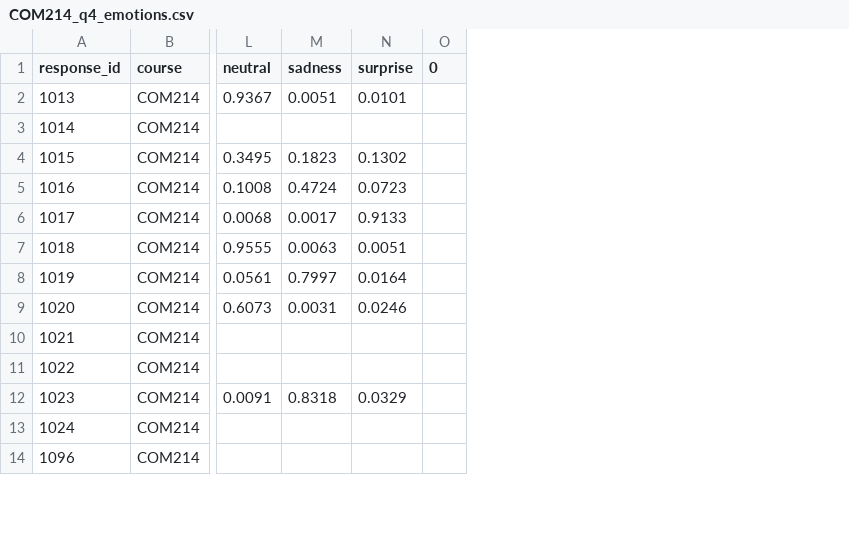
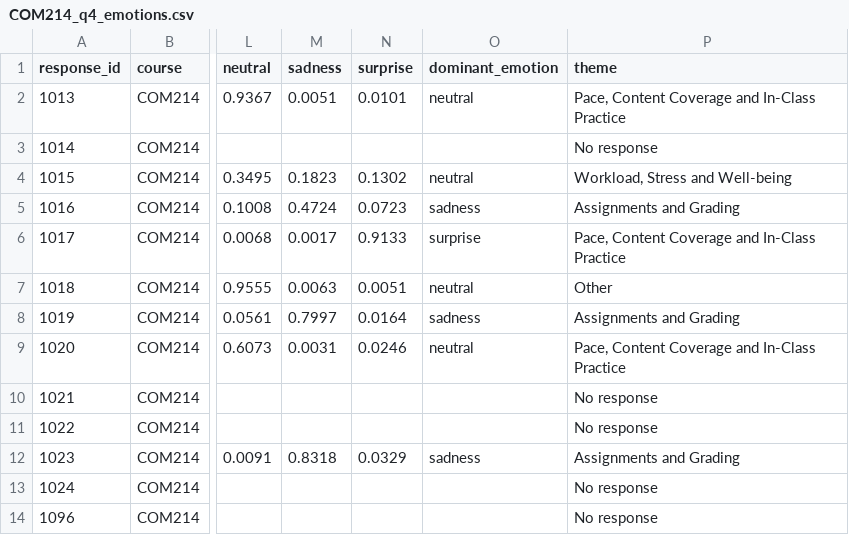
Before and after one commit to mabdullah1010/Summer2025, a CSV file: research_discovery_teaching/COM214_q4_emotions.csv, drawn as a sheet; only a part is shown, gaps mark what is left out; removed rows and columns are numbered as before the commit, all else as after; the diff names each change by its address in the sheet, - before the commit and + after, or states it on an @@ line.

```diff
--- a/research_discovery_teaching/COM214_q4_emotions.csv
+++ b/research_discovery_teaching/COM214_q4_emotions.csv
-column O (0), empty
+column O (dominant_emotion), rows 2-12: neutral |  | neutral | sadness | surprise | neutral | sadness | neutral |  |  | sadness
+column P (theme), rows 2-14: Pace, Content Coverage and In-Class Practice | No response | Workload, Stress and Well-being | Assignments and Grading | Pace, Content Coverage and In-Class Practice | Other | Assignments and Grading | Pace, Content Coverage and In-Class Practice | No response | No response | Assignments and Grading | No response | No response
```
Also changed, not shown: research_discovery_teaching/COM212_q4_emotions.csv, research_discovery_teaching/COM212_question4_cleaned.csv, 2 other files.
